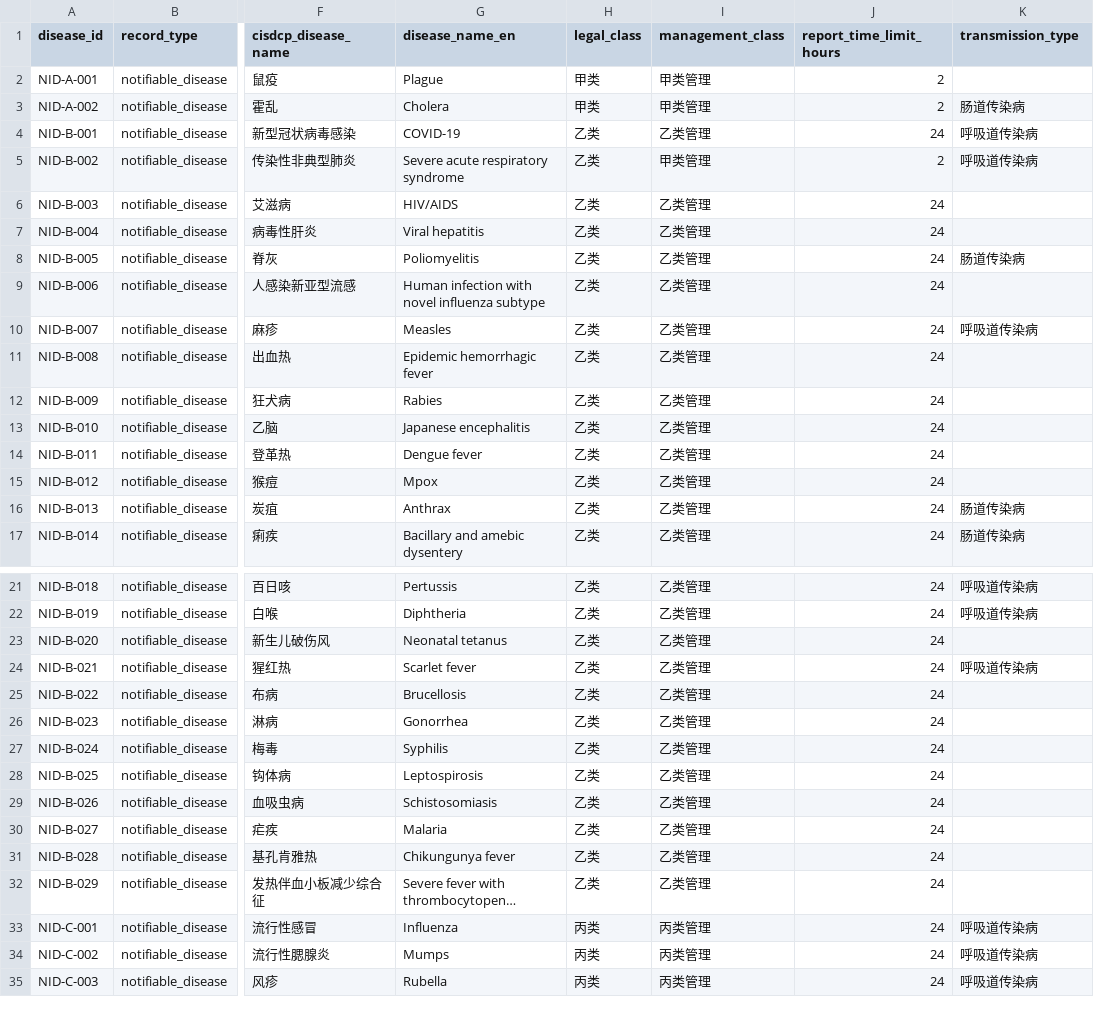
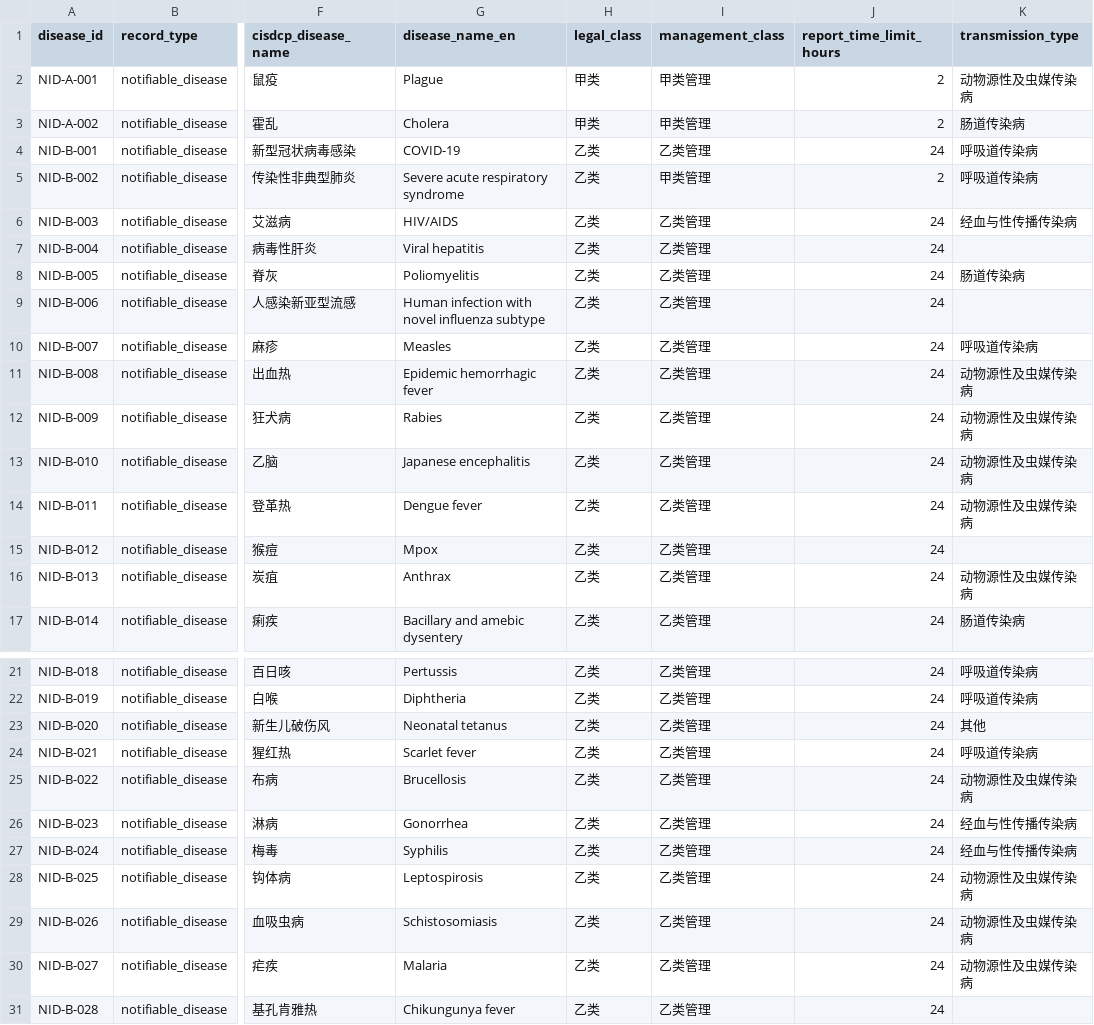
Before and after one commit to Wyrdledger/china-nids-dictionary, a CSV file: data/nids_current.csv, drawn as a sheet; only a part is shown, gaps mark what is left out; the shorter side is filled out with more unchanged rows; long unchanged cells end in …; the diff covers the shown part only; the diff names each change by its address in the sheet, - before the commit and + after, or states it on an @@ line.

Commit message:
update transmission type categories

```diff
--- a/data/nids_current.csv
+++ b/data/nids_current.csv
-K2 (transmission_type): (empty)
+K2 (transmission_type): 动物源性及虫媒传染病
-K6 (transmission_type): (empty)
+K6 (transmission_type): 经血与性传播传染病
-K11:K14 (transmission_type): (empty)
+K11:K14 (transmission_type): 动物源性及虫媒传染病
-K16 (transmission_type): 肠道传染病
+K16 (transmission_type): 动物源性及虫媒传染病
-K23 (transmission_type): (empty)
+K23 (transmission_type): 其他
-K25 (transmission_type): (empty)
+K25 (transmission_type): 动物源性及虫媒传染病
-K26:K27 (transmission_type): (empty)
+K26:K27 (transmission_type): 经血与性传播传染病
-K28:K30 (transmission_type): (empty)
+K28:K30 (transmission_type): 动物源性及虫媒传染病
```
Also changed, not shown: 8 edited cells elsewhere in this file, data/nids_history.csv, 7 other files.
